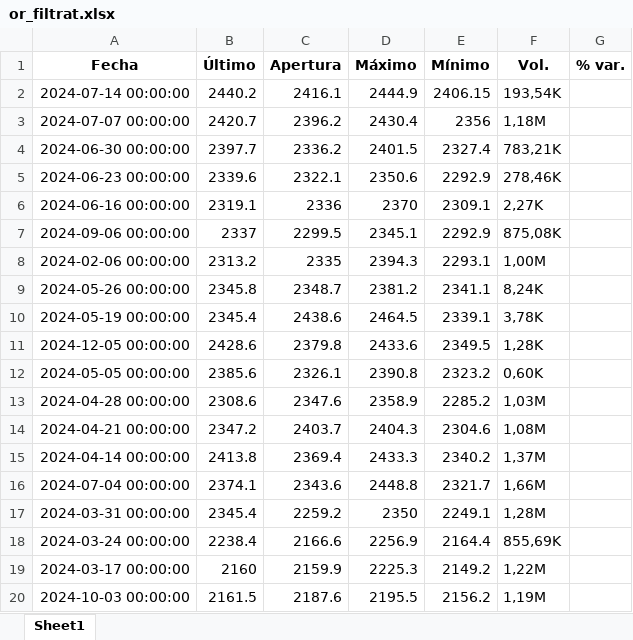
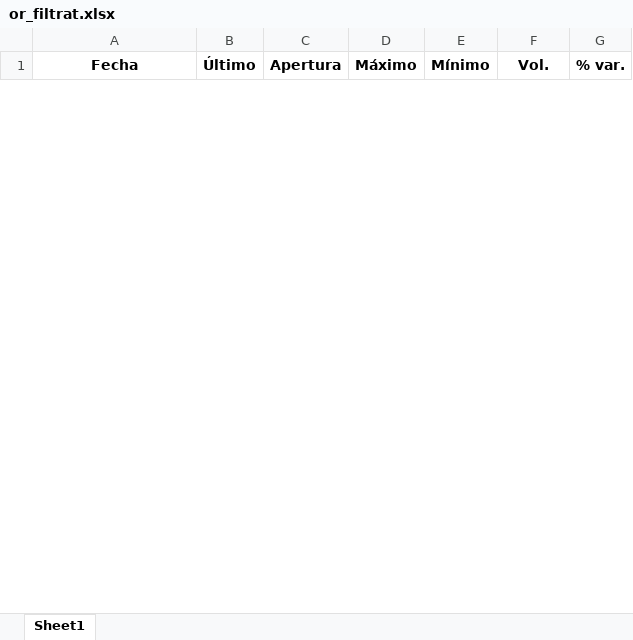
Before and after one commit to u1973238/Practiques_UDG, an Excel workbook: VARIABLES/or_filtrat.xlsx, sheet Sheet1, drawn as a sheet; only a part is shown; values as stored, in another font and other column widths than the file's, no borders; removed rows and columns are numbered as before the commit, all else as after; the diff covers the shown part only; the diff names each change by its address in the sheet, - before the commit and + after, or states it on an @@ line.

```diff
--- a/VARIABLES/or_filtrat.xlsx (sheet Sheet1)
+++ b/VARIABLES/or_filtrat.xlsx (sheet Sheet1)
-row 2: 2024-07-14 00:00:00 | 2440.2 | 2416.1 | 2444.9 | 2406.15 | 193,54K
-row 3: 2024-07-07 00:00:00 | 2420.7 | 2396.2 | 2430.4 | 2356 | 1,18M
-row 4: 2024-06-30 00:00:00 | 2397.7 | 2336.2 | 2401.5 | 2327.4 | 783,21K
-row 5: 2024-06-23 00:00:00 | 2339.6 | 2322.1 | 2350.6 | 2292.9 | 278,46K
-row 6: 2024-06-16 00:00:00 | 2319.1 | 2336 | 2370 | 2309.1 | 2,27K
-row 7: 2024-09-06 00:00:00 | 2337 | 2299.5 | 2345.1 | 2292.9 | 875,08K
-row 8: 2024-02-06 00:00:00 | 2313.2 | 2335 | 2394.3 | 2293.1 | 1,00M
-row 9: 2024-05-26 00:00:00 | 2345.8 | 2348.7 | 2381.2 | 2341.1 | 8,24K
-row 10: 2024-05-19 00:00:00 | 2345.4 | 2438.6 | 2464.5 | 2339.1 | 3,78K
-row 11: 2024-12-05 00:00:00 | 2428.6 | 2379.8 | 2433.6 | 2349.5 | 1,28K
-row 12: 2024-05-05 00:00:00 | 2385.6 | 2326.1 | 2390.8 | 2323.2 | 0,60K
-row 13: 2024-04-28 00:00:00 | 2308.6 | 2347.6 | 2358.9 | 2285.2 | 1,03M
-row 14: 2024-04-21 00:00:00 | 2347.2 | 2403.7 | 2404.3 | 2304.6 | 1,08M
-row 15: 2024-04-14 00:00:00 | 2413.8 | 2369.4 | 2433.3 | 2340.2 | 1,37M
-row 16: 2024-07-04 00:00:00 | 2374.1 | 2343.6 | 2448.8 | 2321.7 | 1,66M
-row 17: 2024-03-31 00:00:00 | 2345.4 | 2259.2 | 2350 | 2249.1 | 1,28M
-row 18: 2024-03-24 00:00:00 | 2238.4 | 2166.6 | 2256.9 | 2164.4 | 855,69K
-row 19: 2024-03-17 00:00:00 | 2160 | 2159.9 | 2225.3 | 2149.2 | 1,22M
-row 20: 2024-10-03 00:00:00 | 2161.5 | 2187.6 | 2195.5 | 2156.2 | 1,19M
```
Also changed, not shown: 66 added rows and 34 removed rows elsewhere in this sheet, VARIABLES/gasNatural_filtrat.xlsx, VARIABLES/petroliBrent_filtrat.xlsx, 11 other files.
